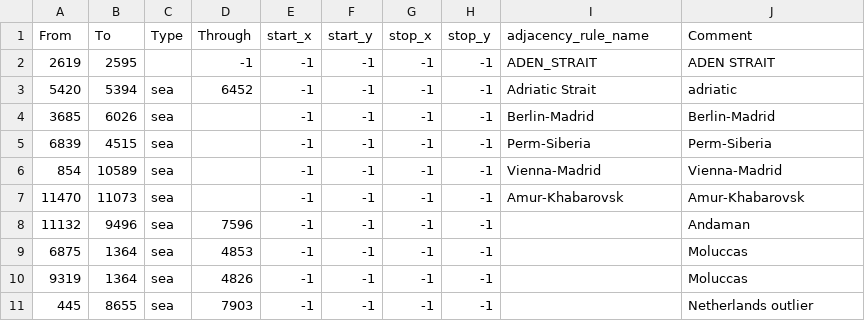
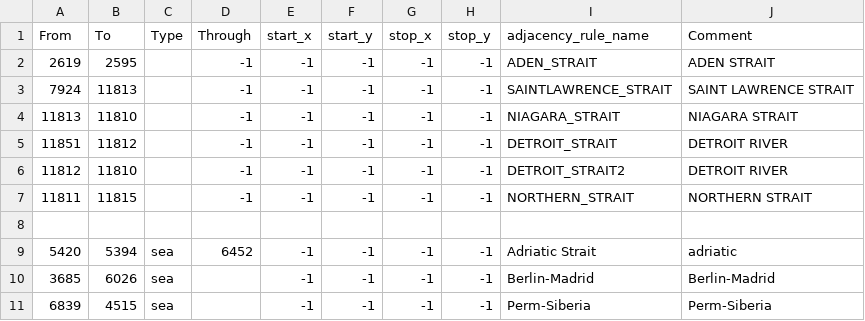
Before and after one commit to Lennardhoi/LW, a CSV file: map/adjacencies.csv, drawn as a sheet; only a part is shown; the shorter side is filled out with more unchanged rows.

```diff
--- a/map/adjacencies.csv
+++ b/map/adjacencies.csv
@@ -2,2 +2,8 @@ From;To;Type;Through;start_x;start_y;stop_x;stop_y;adjacency_rule_name;Comment
 2619;2595;;-1;-1;-1;-1;-1;ADEN_STRAIT;ADEN STRAIT
+7924;11813;;-1;-1;-1;-1;-1;SAINTLAWRENCE_STRAIT;SAINT LAWRENCE STRAIT
+11813;11810;;-1;-1;-1;-1;-1;NIAGARA_STRAIT;NIAGARA STRAIT
+11851;11812;;-1;-1;-1;-1;-1;DETROIT_STRAIT;DETROIT RIVER
+11812;11810;;-1;-1;-1;-1;-1;DETROIT_STRAIT2;DETROIT RIVER
+11811;11815;;-1;-1;-1;-1;-1;NORTHERN_STRAIT;NORTHERN STRAIT
+
 5420;5394;sea;6452;-1;-1;-1;-1;Adriatic Strait;adriatic
```
Also changed, not shown: map/definition.csv, 15 other files.
